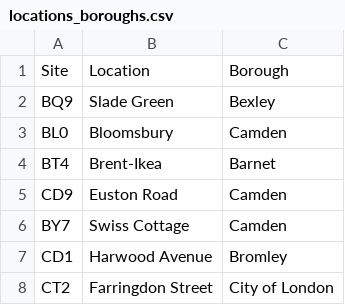
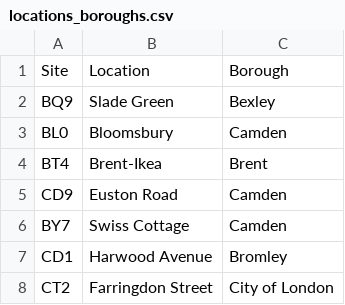
Before and after one commit to VeroDAF/London_Air_Pollution_Map, a CSV file: locations_boroughs.csv, drawn as a sheet; only a part is shown.

Commit message:
Update locations_boroughs.csv
barnet for brent in the Ikea location

```diff
--- a/locations_boroughs.csv
+++ b/locations_boroughs.csv
@@ -3,3 +3,3 @@ BQ9,Slade Green,Bexley
 BL0,Bloomsbury,Camden
-BT4,Brent-Ikea,Barnet
+BT4,Brent-Ikea,Brent
 CD9,Euston Road,Camden
```
